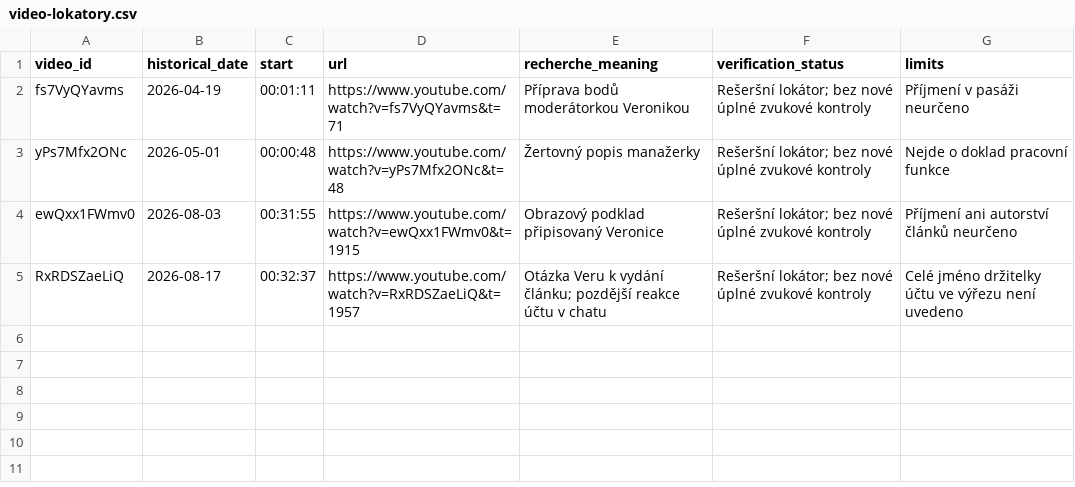
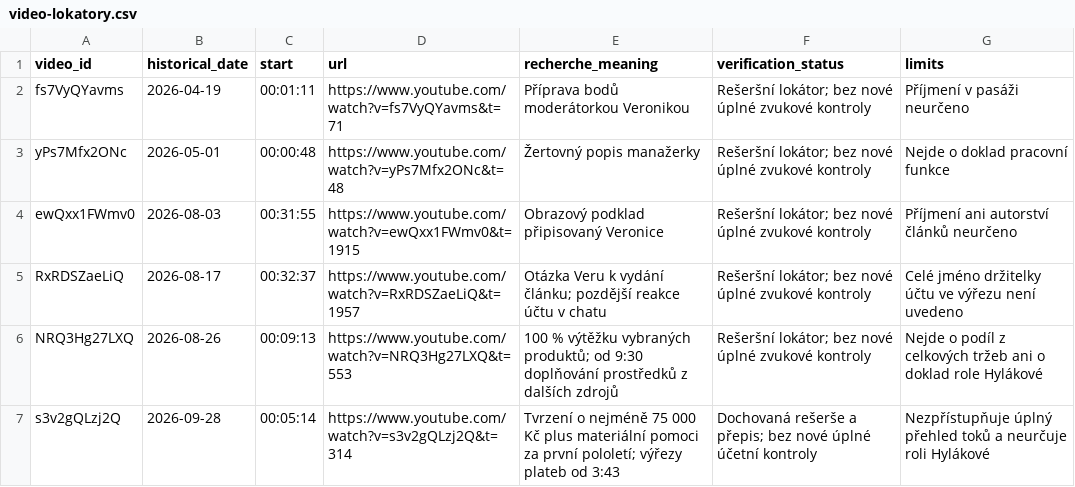
Before and after one commit to oddeleniklidu/Sanony, a CSV file: Případ Veronika Hyláková/prilohy/video-lokatory.csv, drawn as a sheet; the diff names each change by its address in the sheet, - before the commit and + after, or states it on an @@ line.

Commit message:
Doplnit časované zdroje k výtěžku a darům v Šanonu VIII (#7)
Co-authored-by: Oddělení klidu <oddeleniklidu@users.noreply.github.com>

```diff
--- a/Případ Veronika Hyláková/prilohy/video-lokatory.csv
+++ b/Případ Veronika Hyláková/prilohy/video-lokatory.csv
+row 6: NRQ3Hg27LXQ | 2026-08-26 | 00:09:13 | https://www.youtube.com/watch?v=NRQ3Hg27LXQ&t=553 | 100 % výtěžku vybraných produktů; od 9:30 doplňování prostředků z dalších zdrojů | Rešeršní lokátor; bez nové úplné zvukové kontroly | Nejde o podíl z celkových tržeb ani o doklad role Hylákové
+row 7: s3v2gQLzj2Q | 2026-09-28 | 00:05:14 | https://www.youtube.com/watch?v=s3v2gQLzj2Q&t=314 | Tvrzení o nejméně 75 000 Kč plus materiální pomoci za první pololetí; výřezy plateb od 3:43 | Dochovaná rešerše a přepis; bez nové úplné účetní kontroly | Nezpřístupňuje úplný přehled toků a neurčuje roli Hylákové
```
Also changed, not shown: 6 other files.
